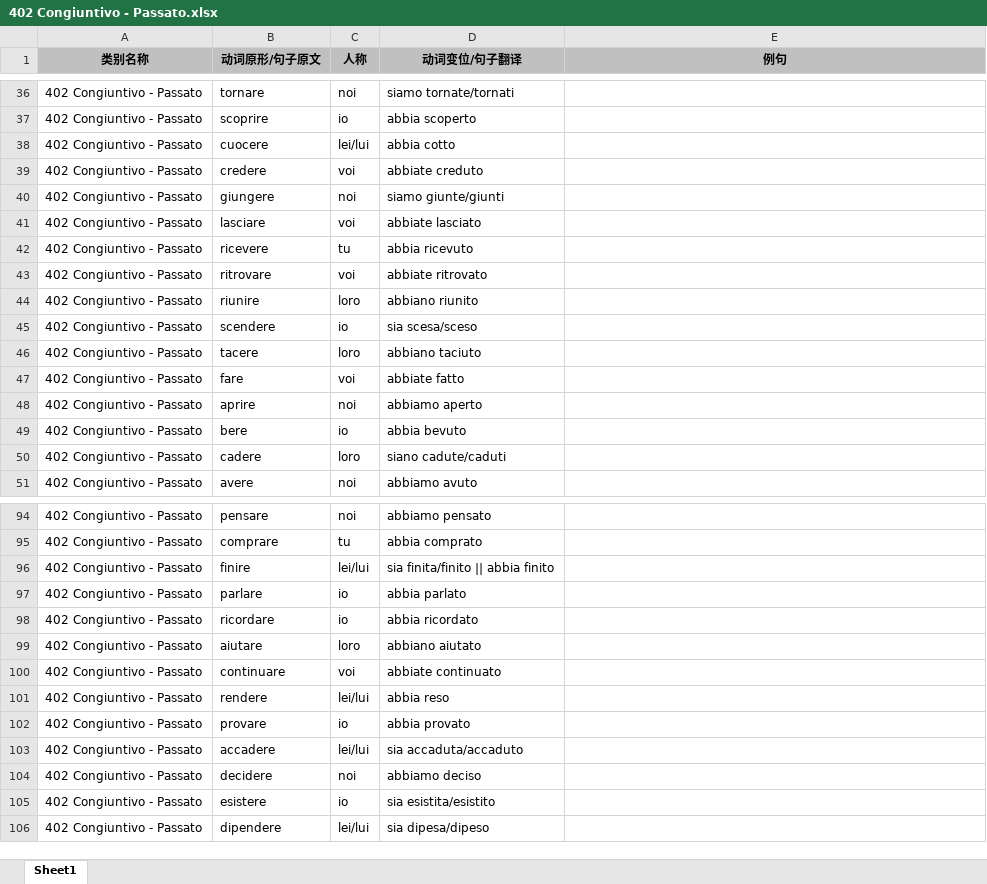
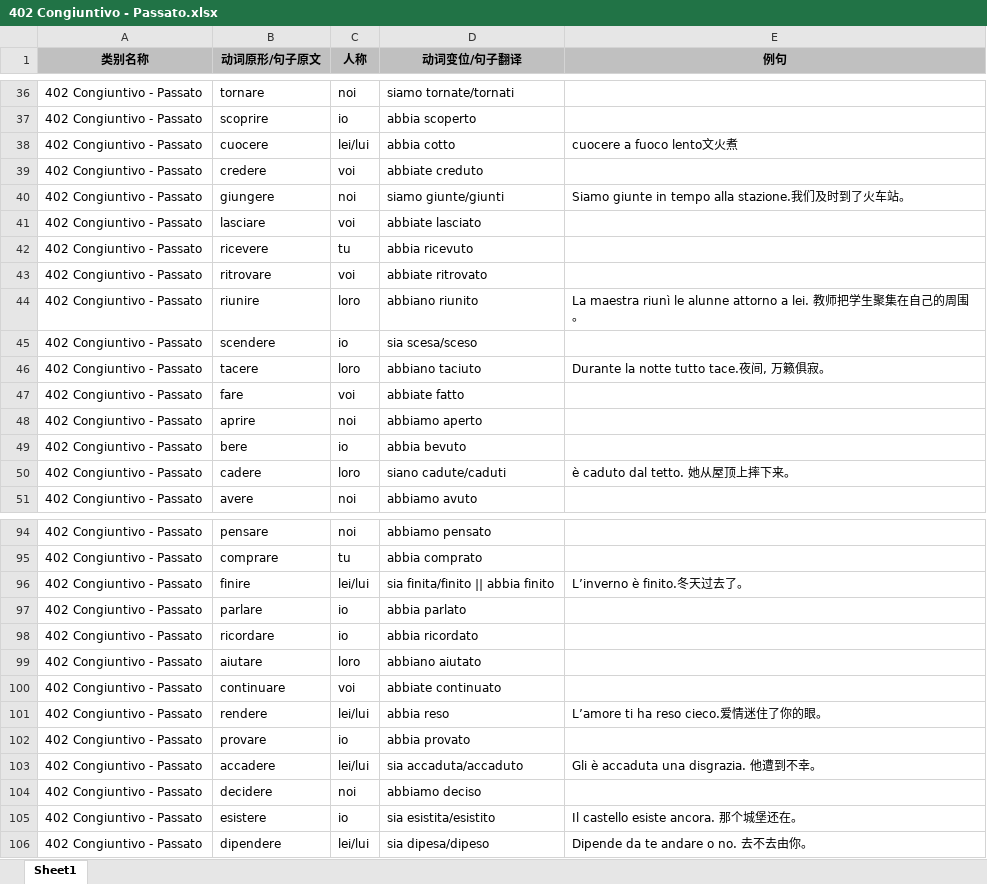
Before and after one commit to wechiwin/quiz-mini-springboot, an Excel workbook: excel/402 Congiuntivo - Passato.xlsx, sheet Sheet1, drawn as a sheet; only a part is shown, gaps mark what is left out; values as stored, in another font and other column widths than the file's, no borders; the diff covers the shown part only; the diff names each change by its address in the sheet, - before the commit and + after, or states it on an @@ line.

```diff
--- a/excel/402 Congiuntivo - Passato.xlsx (sheet Sheet1)
+++ b/excel/402 Congiuntivo - Passato.xlsx (sheet Sheet1)
-E38 (例句): (empty)
+E38 (例句): cuocere a fuoco lento文火煮
-E40 (例句): (empty)
+E40 (例句): Siamo giunte in tempo alla stazione.我们及时到了火车站。
-E44 (例句): (empty)
+E44 (例句): La maestra riunì le alunne attorno a lei. 教师把学生聚集在自己的周围。
-E46 (例句): (empty)
+E46 (例句): Durante la notte tutto tace.夜间, 万籁俱寂。
-E50 (例句): (empty)
+E50 (例句): è caduto dal tetto. 她从屋顶上摔下来。
-E96 (例句): (empty)
+E96 (例句): L’inverno è finito.冬天过去了。
-E101 (例句): (empty)
+E101 (例句): L’amore ti ha reso cieco.爱情迷住了你的眼。
-E103 (例句): (empty)
+E103 (例句): Gli è accaduta una disgrazia. 他遭到不幸。
-E105 (例句): (empty)
+E105 (例句): Il castello esiste ancora. 那个城堡还在。
-E106 (例句): (empty)
+E106 (例句): Dipende da te andare o no. 去不去由你。
```
Also changed, not shown: 41 edited cells elsewhere in this sheet.
